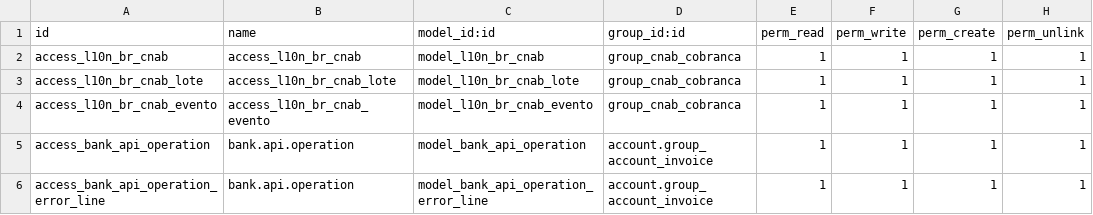
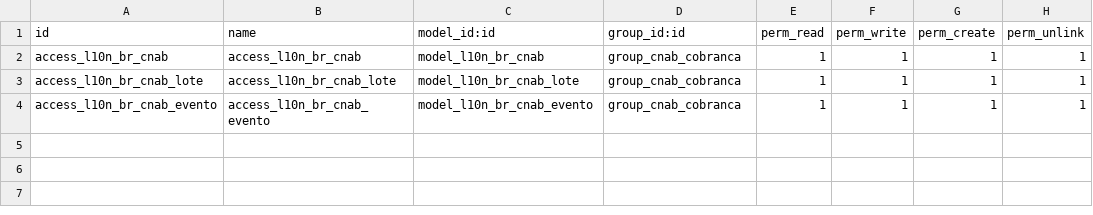
Before and after one commit to lmsis/l10n-brazil, a CSV file: l10n_br_account_payment_order/security/ir.model.access.csv, drawn as a sheet.

Commit message:
[FIX] security permissions

```diff
--- a/l10n_br_account_payment_order/security/ir.model.access.csv
+++ b/l10n_br_account_payment_order/security/ir.model.access.csv
@@ -4,3 +4 @@ access_l10n_br_cnab_lote,access_l10n_br_cnab_lote,model_l10n_br_cnab_lote,group_
 access_l10n_br_cnab_evento,access_l10n_br_cnab_evento,model_l10n_br_cnab_evento,group_cnab_cobranca,1,1,1,1
-access_bank_api_operation,bank.api.operation,model_bank_api_operation,account.group_account_invoice,1,1,1,1
-access_bank_api_operation_error_line,bank.api.operation,model_bank_api_operation_error_line,account.group_account_invoice,1,1,1,1
```
Also changed, not shown: 2 other files.
